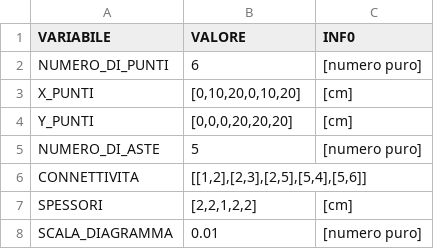
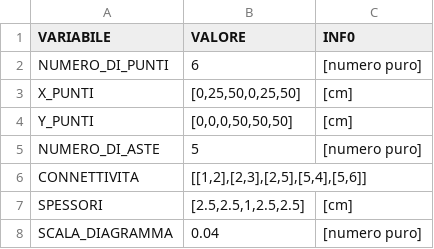
Before and after one commit to MarcoBonu/001_SEZTORSIONE, a CSV file: STANDARD/SEZIONE - 1.csv (was STANDARD/SEZIONI DI ESEMPIO/SEZIONE - H.csv), drawn as a sheet.

```diff
--- a/STANDARD/SEZIONI DI ESEMPIO/SEZIONE - H.csv
+++ b/STANDARD/SEZIONE - 1.csv
@@ -2,7 +2,7 @@ VARIABILE;VALORE;INF0
 NUMERO_DI_PUNTI;			6;						[numero puro]
-X_PUNTI;				[0,10,20,0,10,20];					[cm]
-Y_PUNTI;				[0,0,0,20,20,20]; 				[cm]
+X_PUNTI;				[0,25,50,0,25,50];					[cm]
+Y_PUNTI;				[0,0,0,50,50,50]; 				[cm]
 NUMERO_DI_ASTE;				5; 						[numero puro]
 CONNETTIVITA;				[[1,2],[2,3],[2,5],[5,4],[5,6]];		
-SPESSORI; 				[2,2,1,2,2];					[cm]
-SCALA_DIAGRAMMA;			0.01;						[numero puro]
+SPESSORI; 				[2.5,2.5,1,2.5,2.5];					[cm]
+SCALA_DIAGRAMMA;			0.04;						[numero puro]
```
Also changed, not shown: STANDARD/SCHEMA_STATICO.csv, 4 other files.
